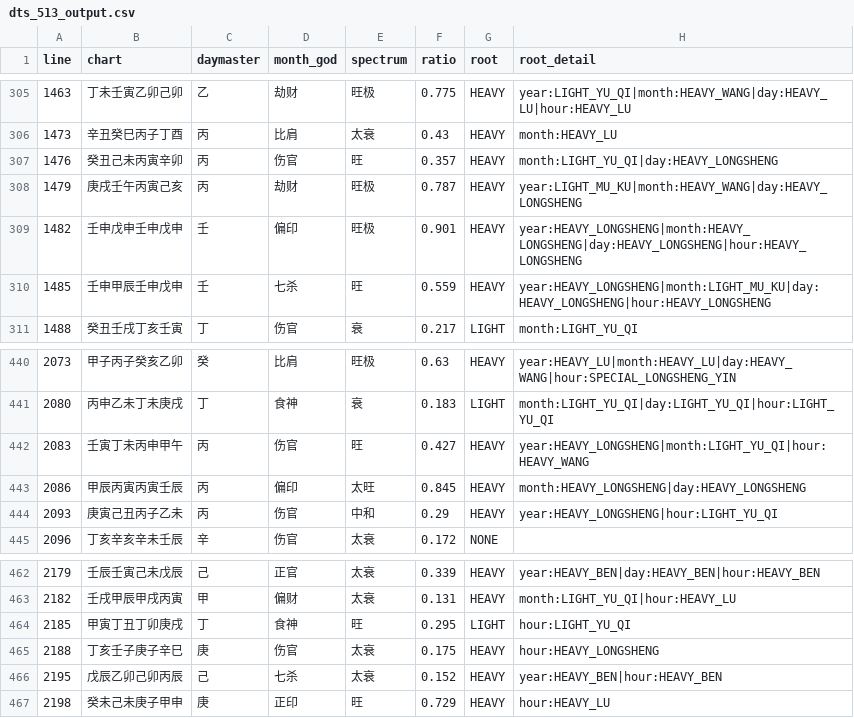
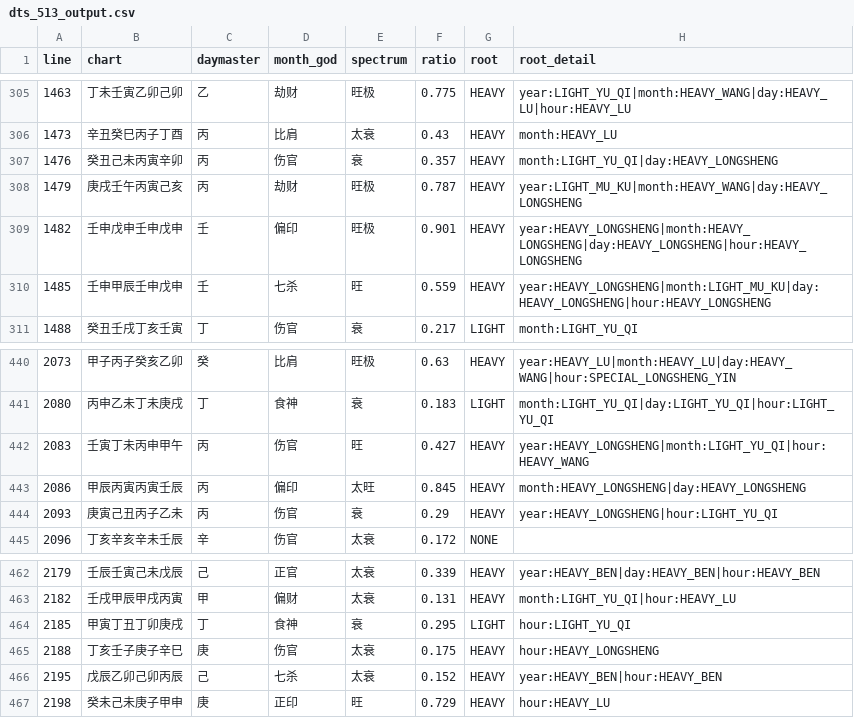
Before and after one commit to ZQMMING/wisdom, a CSV file: scripts/dts_513_output.csv, drawn as a sheet; only a part is shown, gaps mark what is left out; the diff names each change by its address in the sheet, - before the commit and + after, or states it on an @@ line.

Commit message:
feat(spectrum): 食伤当令泄重+财耗降级(财多身弱); 评估器扩结构成语断言68/68
- 食伤当令(ss_ling)成势(ben>=2)泄身+财透根(含余气)耗身, 日主仅长生无禄刃硬根, 死月印止泄不力 -> 衰(T14泄气太重+T12财多身弱, 癸丑己未丙寅辛卯火生土土生金气泄于财); 前置优先于死月印抬旺
- spectrum_eval 新增结构成语断言(繁简): 财多身弱/杀重身轻/身弱难任不胜不任财官=衰端, 身强杀浅/身旺任财官能任财=旺端
- DTS513 七档强断言60 + 结构成语8 = 68/68=100%; 太旺锚7/7 衰极锚5/5; 全量回归0失败

```diff
--- a/scripts/dts_513_output.csv
+++ b/scripts/dts_513_output.csv
-E307 (spectrum): 旺
+E307 (spectrum): 衰
-E444 (spectrum): 中和
+E444 (spectrum): 衰
-E464 (spectrum): 旺
+E464 (spectrum): 衰
```
Also changed, not shown: 3 other files.
